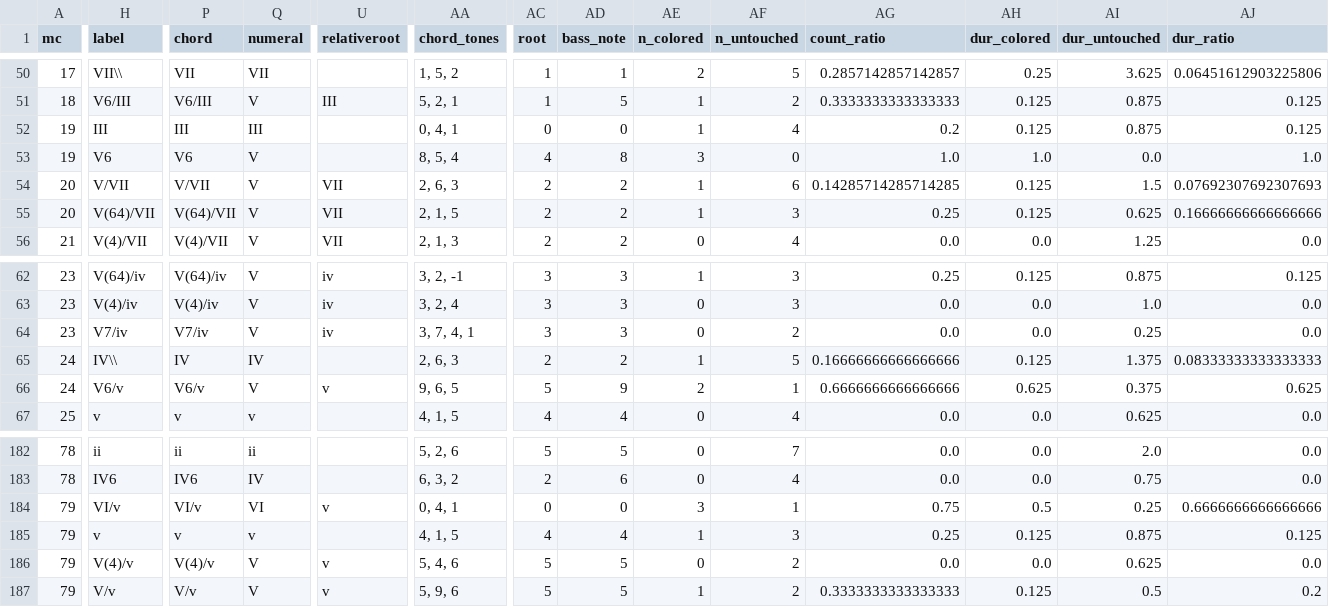
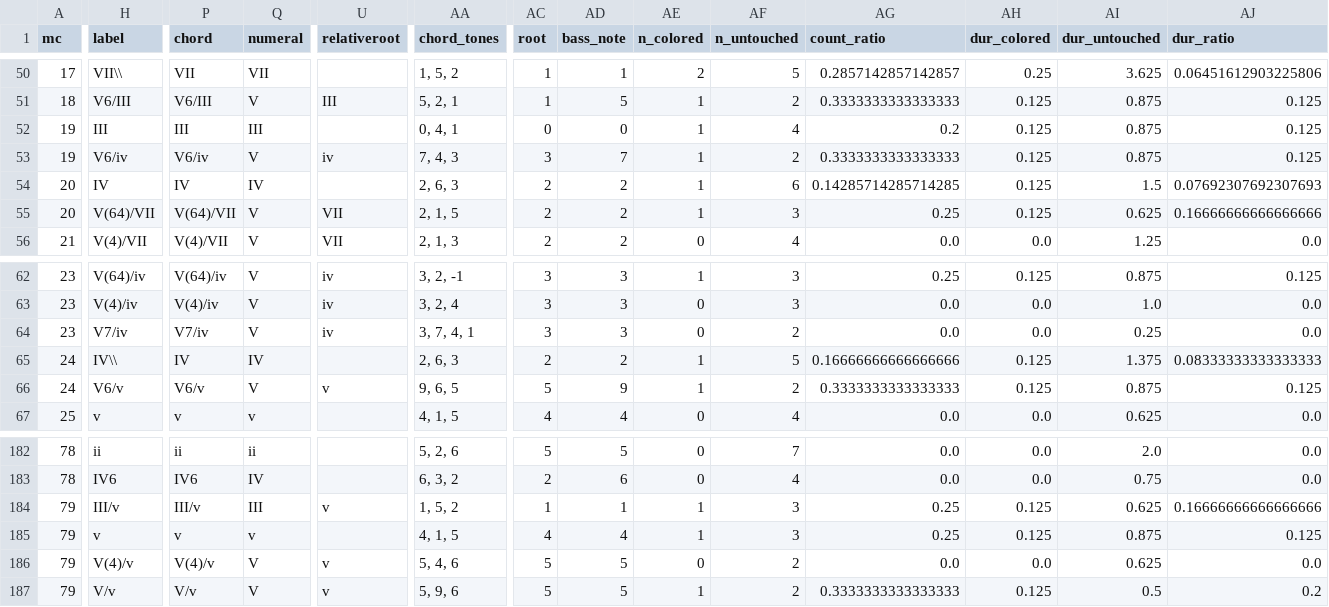
Before and after one commit to DCMLab/kleine_geistliche_konzerte, a TSV file: reviewed/op09n08swv313_Bone_Jesu,_verbum_Patris_reviewed.tsv, drawn as a sheet; only a part is shown, gaps mark what is left out; the diff covers the shown part only; the diff names each change by its address in the sheet, - before the commit and + after, or states it on an @@ line.

```diff
--- a/reviewed/op09n08swv313_Bone_Jesu,_verbum_Patris_reviewed.tsv
+++ b/reviewed/op09n08swv313_Bone_Jesu,_verbum_Patris_reviewed.tsv
-H53 (label): V6
+H53 (label): V6/iv
-P53 (chord): V6
+P53 (chord): V6/iv
-U53 (relativeroot): (empty)
+U53 (relativeroot): iv
-AA53 (chord_tones): 8, 5, 4
+AA53 (chord_tones): 7, 4, 3
-AC53 (root): 4
+AC53 (root): 3
-AD53 (bass_note): 8
+AD53 (bass_note): 7
-AE53 (n_colored): 3
+AE53 (n_colored): 1
-AF53 (n_untouched): 0
+AF53 (n_untouched): 2
-AG53 (count_ratio): 1.0
+AG53 (count_ratio): 0.3333333333333333
-AH53 (dur_colored): 1.0
+AH53 (dur_colored): 0.125
-AI53 (dur_untouched): 0.0
+AI53 (dur_untouched): 0.875
-AJ53 (dur_ratio): 1.0
+AJ53 (dur_ratio): 0.125
-H54 (label): V/VII
+H54 (label): IV
-P54 (chord): V/VII
+P54 (chord): IV
-Q54 (numeral): V
+Q54 (numeral): IV
-U54 (relativeroot): VII
+U54 (relativeroot): (empty)
-AE66 (n_colored): 2
+AE66 (n_colored): 1
-AF66 (n_untouched): 1
+AF66 (n_untouched): 2
-AG66 (count_ratio): 0.6666666666666666
+AG66 (count_ratio): 0.3333333333333333
-AH66 (dur_colored): 0.625
+AH66 (dur_colored): 0.125
-AI66 (dur_untouched): 0.375
+AI66 (dur_untouched): 0.875
-AJ66 (dur_ratio): 0.625
+AJ66 (dur_ratio): 0.125
-H184 (label): VI/v
+H184 (label): III/v
-P184 (chord): VI/v
+P184 (chord): III/v
-Q184 (numeral): VI
+Q184 (numeral): III
-AA184 (chord_tones): 0, 4, 1
+AA184 (chord_tones): 1, 5, 2
-AC184 (root): 0
+AC184 (root): 1
-AD184 (bass_note): 0
+AD184 (bass_note): 1
-AE184 (n_colored): 3
+AE184 (n_colored): 1
-AF184 (n_untouched): 1
+AF184 (n_untouched): 3
-AG184 (count_ratio): 0.75
+AG184 (count_ratio): 0.25
-AH184 (dur_colored): 0.5
+AH184 (dur_colored): 0.125
-AI184 (dur_untouched): 0.25
+AI184 (dur_untouched): 0.625
-AJ184 (dur_ratio): 0.6666666666666666
+AJ184 (dur_ratio): 0.16666666666666666
```
Also changed, not shown: 2 edited cells elsewhere in this file, harmonies/op09n08swv313_Bone_Jesu,_verbum_Patris.harmonies.tsv, notes/op09n08swv313_Bone_Jesu,_verbum_Patris.notes.tsv, 4 other files.
